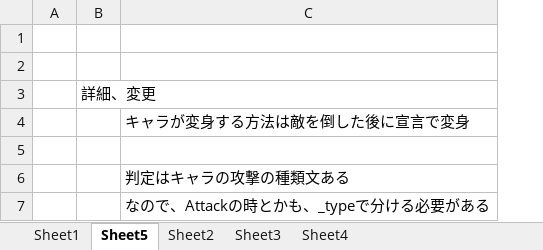
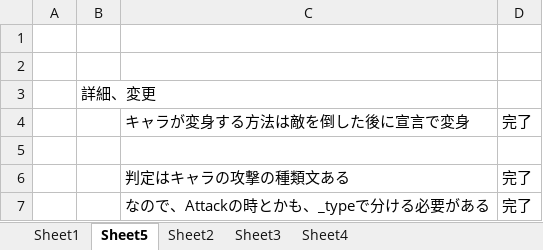
Before and after one commit to hir4rin/2025_winter, an Excel workbook: 冬休みコスト表.xlsx, sheet Sheet5, drawn as a sheet; values as stored, in another font and other column widths than the file's, no borders; the diff names each change by its address in the sheet, - before the commit and + after, or states it on an @@ line.

```diff
--- a/冬休みコスト表.xlsx (sheet Sheet5)
+++ b/冬休みコスト表.xlsx (sheet Sheet5)
+column D, rows 4-7: 完了 |  | 完了 | 完了
```
Also changed, not shown: sheet Sheet4, 7 other files.
